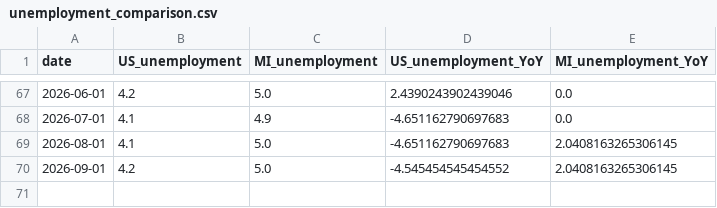
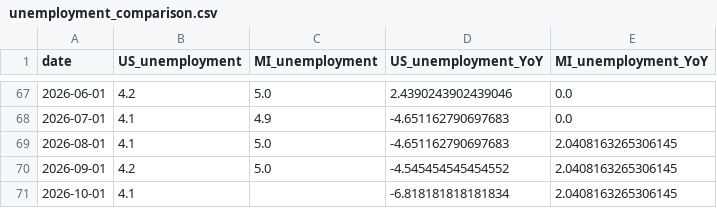
Before and after one commit to ChrisHolman-Econ/Econ-Dashboard-2026, a CSV file: data/processed/unemployment_comparison.csv, drawn as a sheet; only a part is shown, gaps mark what is left out; the diff names each change by its address in the sheet, - before the commit and + after, or states it on an @@ line.

```diff
--- a/data/processed/unemployment_comparison.csv
+++ b/data/processed/unemployment_comparison.csv
+row 71: 2026-10-01 | 4.1 |  | -6.818181818181834 | 2.0408163265306145
```
Also changed, not shown: data/processed/employment_comparison.csv.
